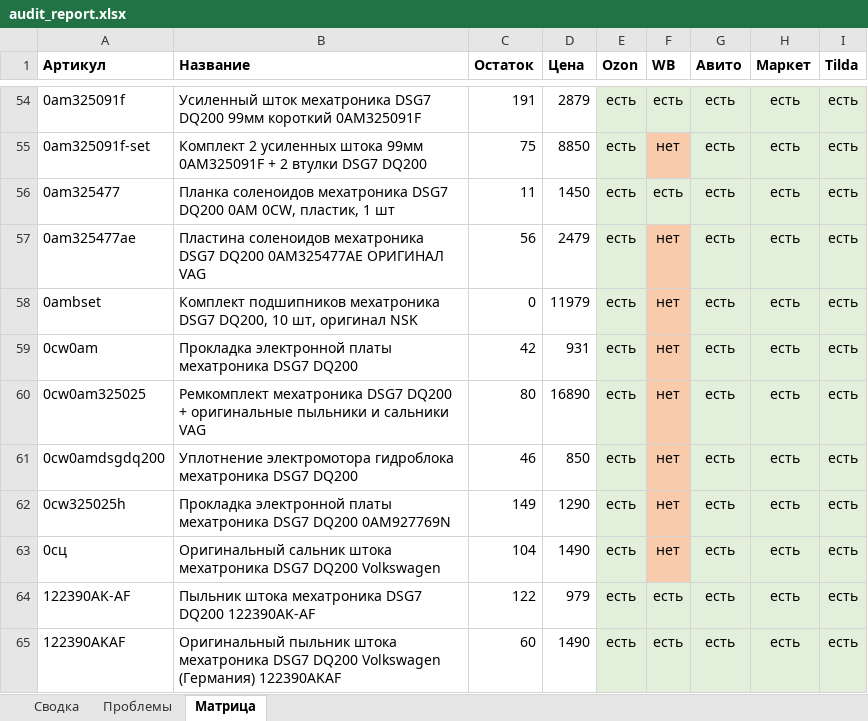
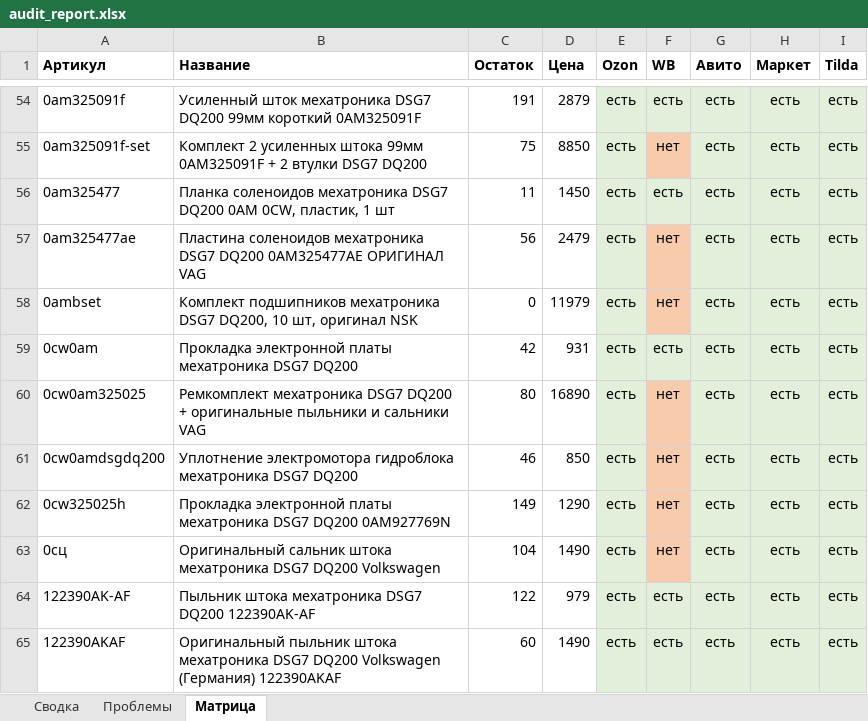
Before and after one commit to antongrigorenko844-prog/marketplace-agent, an Excel workbook: data/audit_report.xlsx, sheet Матрица, drawn as a sheet; only a part is shown, gaps mark what is left out; values as stored, in another font and other column widths than the file's, no borders; the diff names each change by its address in the sheet, - before the commit and + after, or states it on an @@ line.

```diff
--- a/data/audit_report.xlsx (sheet Матрица)
+++ b/data/audit_report.xlsx (sheet Матрица)
-F59 (WB): нет
+F59 (WB): есть
-F59 fill: #F8CBAD
+F59 fill: #E2EFDA
```
Also changed, not shown: sheet Проблемы, sheet Сводка, data/yandex_market_offers.xlsx, 5 other files.
